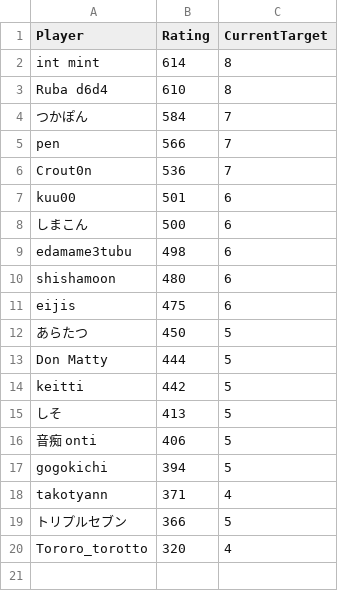
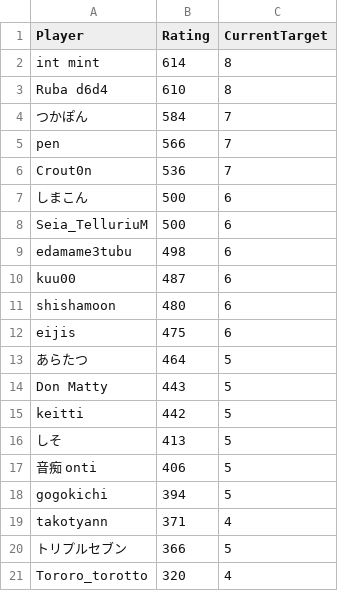
Before and after one commit to eijis-pan/CaromFargoRanking, a CSV file: src/CaromFargoRanking/data/rating_list.csv, drawn as a sheet.

Commit message:
GitHub Actions から差分を Push

```diff
--- a/src/CaromFargoRanking/data/rating_list.csv
+++ b/src/CaromFargoRanking/data/rating_list.csv
@@ -6,9 +6,10 @@
 "Crout0n","536","7"
-"kuu00","501","6"
 "しまこん","500","6"
+"Seia_TelluriuM","500","6"
 "edamame3tubu","498","6"
+"kuu00","487","6"
 "shishamoon","480","6"
 "eijis","475","6"
-"あらたつ","450","5"
-"Don Matty","444","5"
+"あらたつ","464","5"
+"Don Matty","443","5"
 "keitti","442","5"
```
